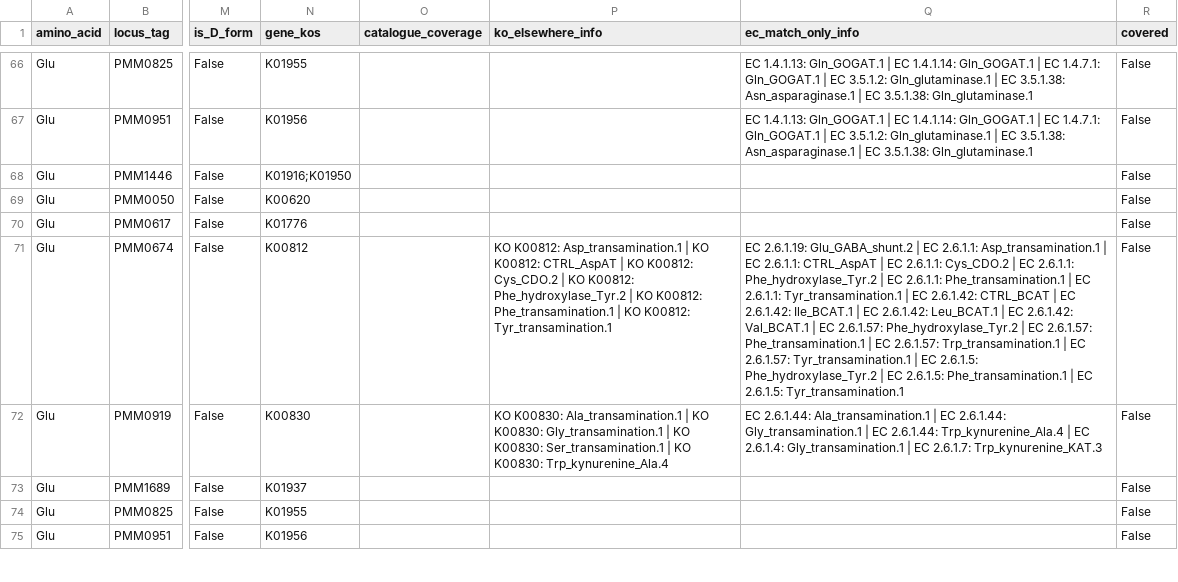
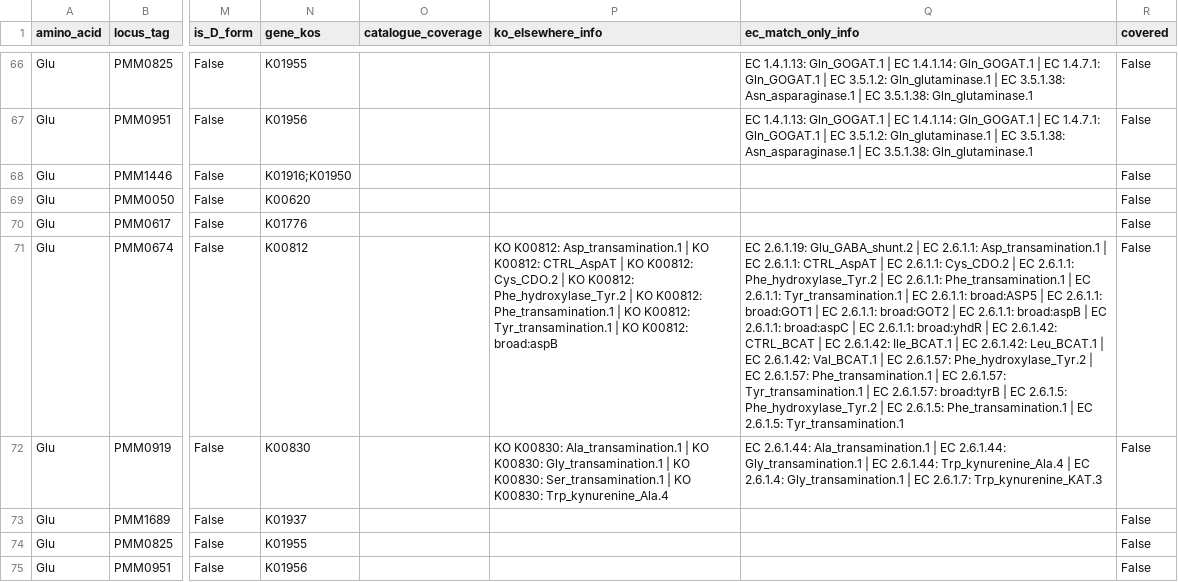
Before and after one commit to wosnat/spock_osnat, a CSV file: analyses/2026-11-04-aa_utilization_genomics/methods/data/crosscheck_all_reactions_med4.csv, drawn as a sheet; only a part is shown, gaps mark what is left out; the diff covers the shown part only; the diff names each change by its address in the sheet, - before the commit and + after, or states it on an @@ line.

```diff
--- a/analyses/2026-11-04-aa_utilization_genomics/methods/data/crosscheck_all_reactions_med4.csv
+++ b/analyses/2026-11-04-aa_utilization_genomics/methods/data/crosscheck_all_reactions_med4.csv
-P71 (ko_elsewhere_info): …K00812: Tyr_transamination.1
+P71 (ko_elsewhere_info): …K00812: Tyr_transamination.1 | KO K00812: broad:aspB
-Q71 (ec_match_only_info): …| EC 2.6.1.42: CTRL_BCAT | EC 2.6.1.42: Ile_BCAT.1 | EC 2.6.1.42: Leu_BCAT.1 | EC 2.6.1.42: Val_BCAT.1 | EC 2.6.1.57: Phe_hydroxylase_Tyr.2 | EC 2.6.1.57: Phe_transamination.1 | EC 2.6.1.57: Trp_transamination.1 | EC 2.6.1.57: Tyr_transamination.1 | EC…
+Q71 (ec_match_only_info): …| EC 2.6.1.1: broad:ASP5 | EC 2.6.1.1: broad:GOT1 | EC 2.6.1.1: broad:GOT2 | EC 2.6.1.1: broad:aspB | EC 2.6.1.1: broad:aspC | EC 2.6.1.1: broad:yhdR | EC 2.6.1.42: CTRL_BCAT | EC 2.6.1.42: Ile_BCAT.1 | EC 2.6.1.42: Leu_BCAT.1 | EC 2.6.1.42: Val_BCAT.1 | EC 2.6.1.57: Phe_hydroxylase_Tyr.2 | EC 2.6.1.57: Phe_transamination.1 | EC 2.6.1.57: Tyr_transamination.1 | EC 2.6.1.57: broad:tyrB | EC…
```
Also changed, not shown: 32 edited cells elsewhere in this file, analyses/2026-11-04-aa_utilization_genomics/methods/data/broad_enzymes.csv, analyses/2026-11-04-aa_utilization_genomics/methods/data/crosscheck_candidates_med4.csv, 19 other files.
